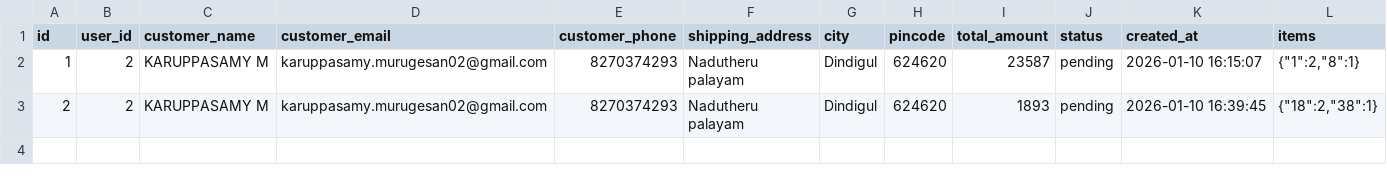
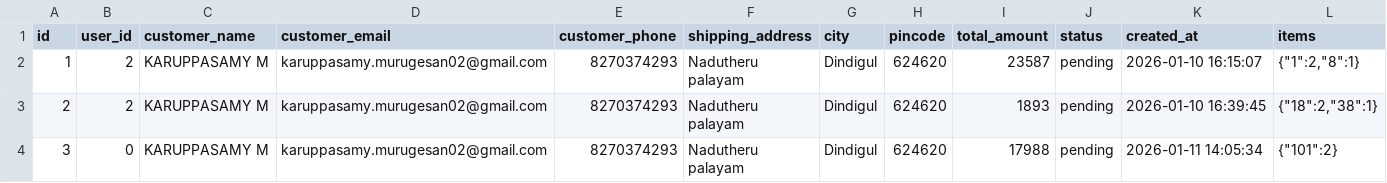
Before and after one commit to Mani-02nev/Php-projacts, a CSV file: data/orders.csv, drawn as a sheet; ↵ is a line break in a cell; the diff names each change by its address in the sheet, - before the commit and + after, or states it on an @@ line.

```diff
--- a/data/orders.csv
+++ b/data/orders.csv
+row 4: 3 | 0 | KARUPPASAMY M | karuppasamy.murugesan02@gmail.com | 8270374293 | Nadutheru ↵ palayam | Dindigul | 624620 | 17988 | pending | 2026-01-11 14:05:34 | {"101":2}
```
Also changed, not shown: 35 other files.
